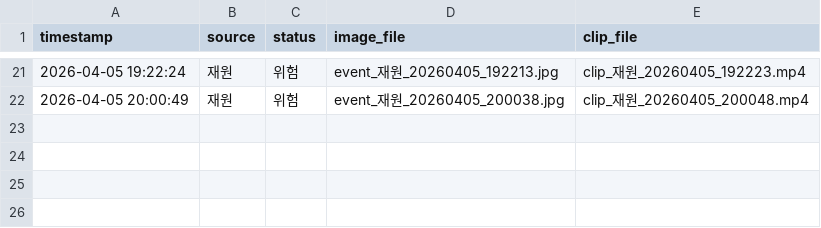
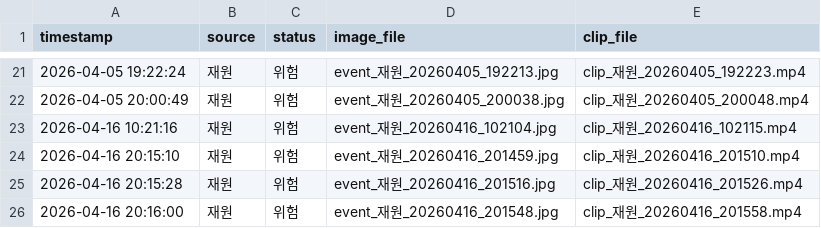
Before and after one commit to Mingoon77/SAFE-VIEW, a CSV file: logs/events_log.csv, drawn as a sheet; only a part is shown, gaps mark what is left out.

```diff
--- a/logs/events_log.csv
+++ b/logs/events_log.csv
@@ -22 +22,5 @@
 2026-04-05 20:00:49,재원,위험,event_재원_20260405_200038.jpg,clip_재원_20260405_200048.mp4
+2026-04-16 10:21:16,재원,위험,event_재원_20260416_102104.jpg,clip_재원_20260416_102115.mp4
+2026-04-16 20:15:10,재원,위험,event_재원_20260416_201459.jpg,clip_재원_20260416_201510.mp4
+2026-04-16 20:15:28,재원,위험,event_재원_20260416_201516.jpg,clip_재원_20260416_201526.mp4
+2026-04-16 20:16:00,재원,위험,event_재원_20260416_201548.jpg,clip_재원_20260416_201558.mp4
```
Also changed, not shown: 3 other files.
